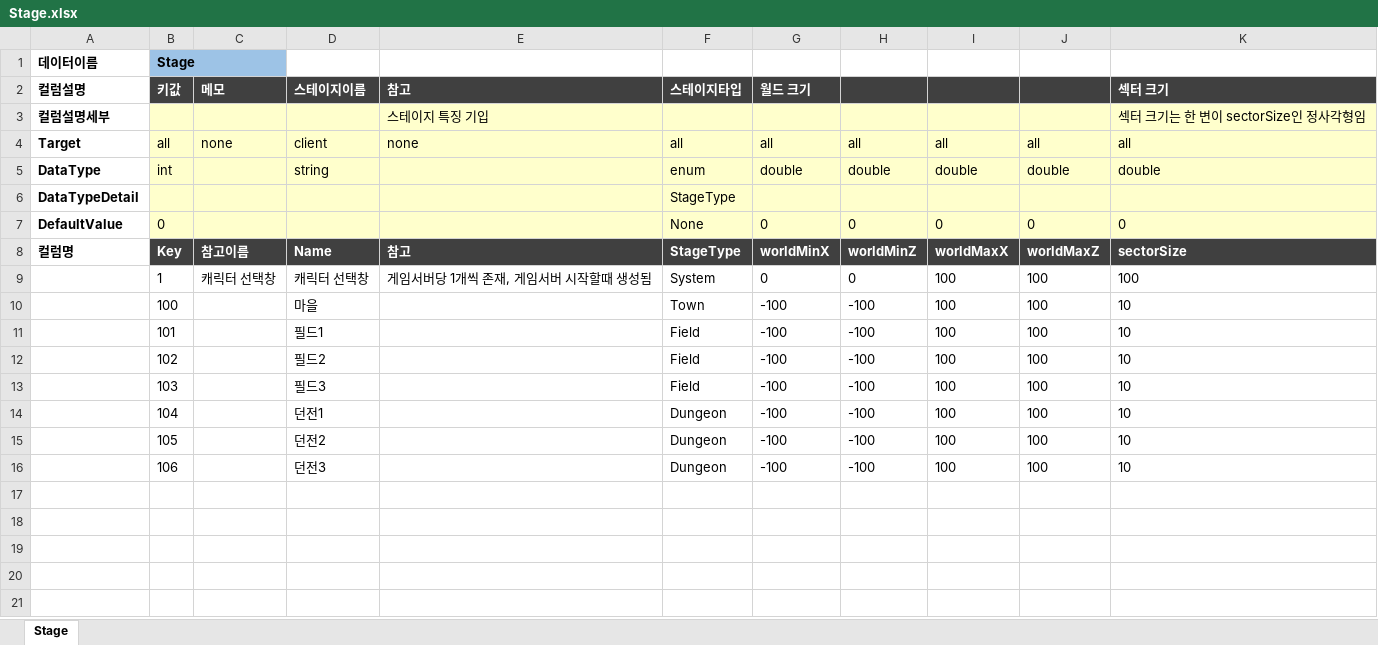
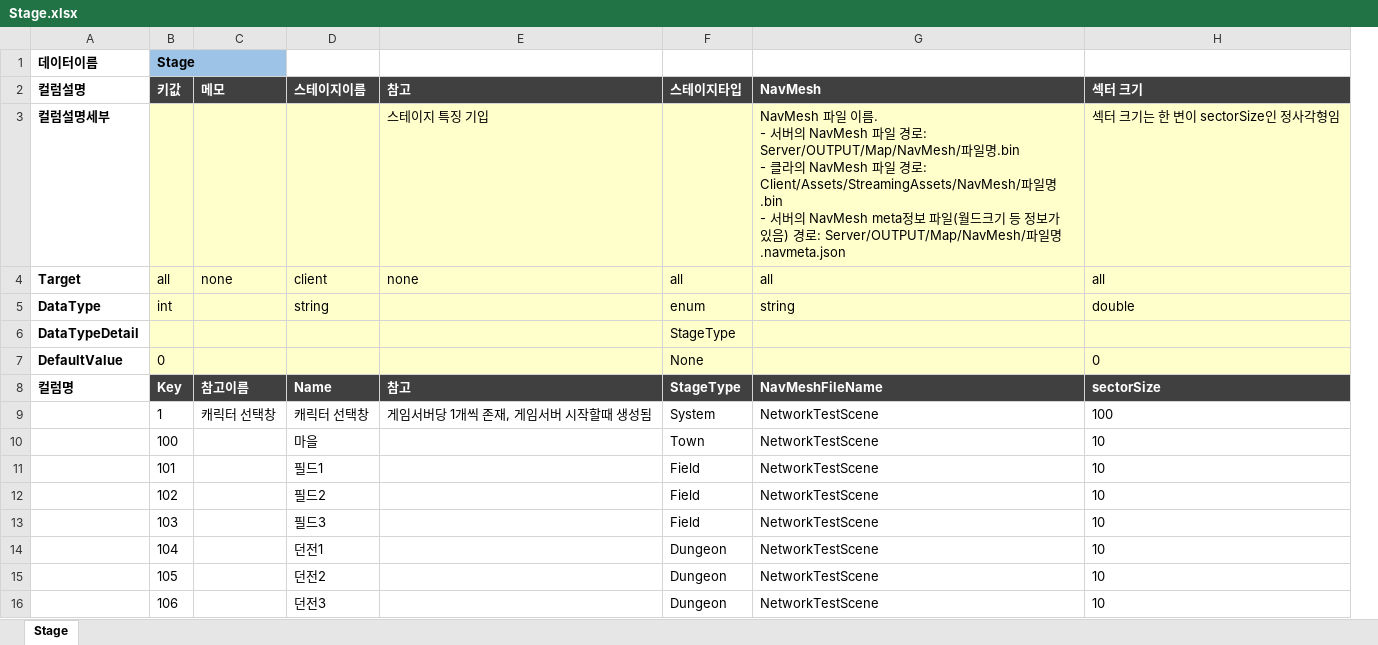
Before and after one commit to TrynBug/MMOGameServerProject, an Excel workbook: Development/Common/GameData/Stage.xlsx, sheet Stage, drawn as a sheet; values as stored, in another font and other column widths than the file's, no borders; removed rows and columns are numbered as before the commit, all else as after; ↵ is a line break in a cell; the diff names each change by its address in the sheet, - before the commit and + after, or states it on an @@ line.

Commit message:
[서버] Stage 게임데이터에 NavMeshFileName 추가, World 크기 컬럼 제거 NavMeshManager가 NavMesh 로드할 때 meta정보도 같이 로드하도록 함 Stage의 sector 크기는 NavMesh 메타정보에서 가져와 사용하도록 함

```diff
--- a/Development/Common/GameData/Stage.xlsx (sheet Stage)
+++ b/Development/Common/GameData/Stage.xlsx (sheet Stage)
-column G (월드 크기), rows 4-16: all | double |  | 0 | worldMinX | 0 | -100 | -100 | -100 | -100 | -100 | -100 | -100
-column H, rows 4-16: all | double |  | 0 | worldMinZ | 0 | -100 | -100 | -100 | -100 | -100 | -100 | -100
-column I, rows 4-16: all | double |  | 0 | worldMaxX | 100 | 100 | 100 | 100 | 100 | 100 | 100 | 100
-column J, rows 4-16: all | double |  | 0 | worldMaxZ | 100 | 100 | 100 | 100 | 100 | 100 | 100 | 100
+column G (NavMesh), rows 3-16: NavMesh 파일 이름. ↵ - 서버의 NavMesh 파일 경로: Server/OUTPUT/Map/NavMesh/파일명.bin ↵ - 클라의 NavMesh 파일 경로: Client/Assets/StreamingAssets/NavMesh/파일명.bin ↵ - 서버의 NavMesh meta정보 파일(월드크기 등 정보가 있음) 경로: Server/OUTPUT/Map/NavMesh/파일명.navmeta.json | all | string |  |  | NavMeshFileName | NetworkTestScene | NetworkTestScene | NetworkTestScene | NetworkTestScene | NetworkTestScene | NetworkTestScene | NetworkTestScene | NetworkTestScene
```
Also changed, not shown: 13 other files.
